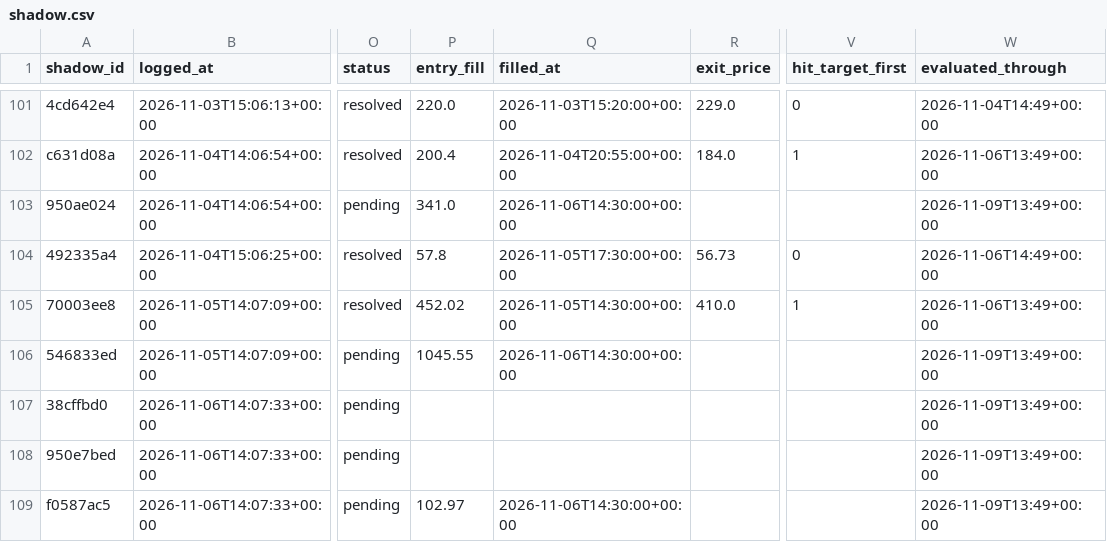
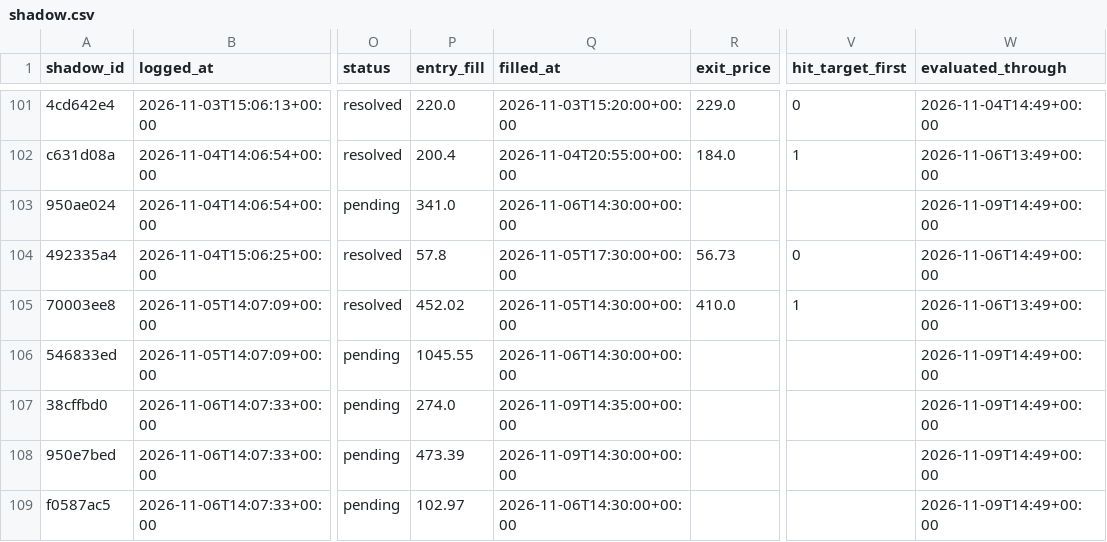
Before and after one commit to ConnorHampstead/claude-portfolio, a CSV file: shadow.csv, drawn as a sheet; only a part is shown, gaps mark what is left out; the diff covers the shown part only; the diff names each change by its address in the sheet, - before the commit and + after, or states it on an @@ line.

```diff
--- a/shadow.csv
+++ b/shadow.csv
-W103 (evaluated_through): 2026-11-09T13:49+00:00
+W103 (evaluated_through): 2026-11-09T14:49+00:00
-W106:W109 (evaluated_through): 2026-11-09T13:49+00:00
+W106:W109 (evaluated_through): 2026-11-09T14:49+00:00
-P107 (entry_fill): (empty)
+P107 (entry_fill): 274.0
-Q107 (filled_at): (empty)
+Q107 (filled_at): 2026-11-09T14:35:00+00:00
-P108 (entry_fill): (empty)
+P108 (entry_fill): 473.39
-Q108 (filled_at): (empty)
+Q108 (filled_at): 2026-11-09T14:30:00+00:00
```
Also changed, not shown: 1 added row and 12 edited cells elsewhere in this file, journal.csv, state/equity.csv, 10 other files.
